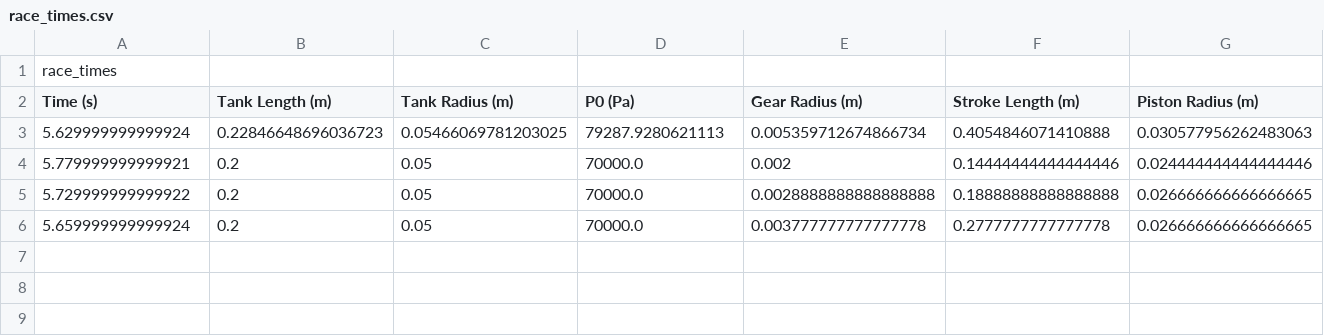
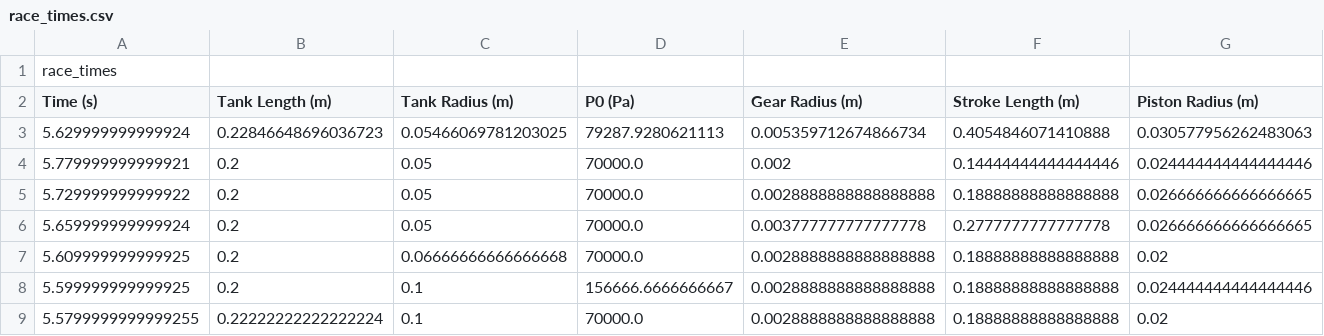
Before and after one commit to nawper02/Numerical_Methods_Team, a CSV file: race_times.csv, drawn as a sheet; only a part is shown; rows hold the shown columns only; the diff names each change by its address in the sheet, - before the commit and + after, or states it on an @@ line.

Commit message:
added exhaustive search 10 space numbers
THIS RAN TO COMPLETION OVERNIGHT
HUGE WINS FOR MULTIPROCESSING

```diff
--- a/race_times.csv
+++ b/race_times.csv
+row 7: 5.609999999999925 | 0.2 | 0.06666666666666668 | 70000.0 | 0.0028888888888888888 | 0.18888888888888888 | 0.02
+row 8: 5.599999999999925 | 0.2 | 0.1 | 156666.6666666667 | 0.0028888888888888888 | 0.18888888888888888 | 0.024444444444444446
+row 9: 5.5799999999999255 | 0.22222222222222224 | 0.1 | 70000.0 | 0.0028888888888888888 | 0.18888888888888888 | 0.02
```
